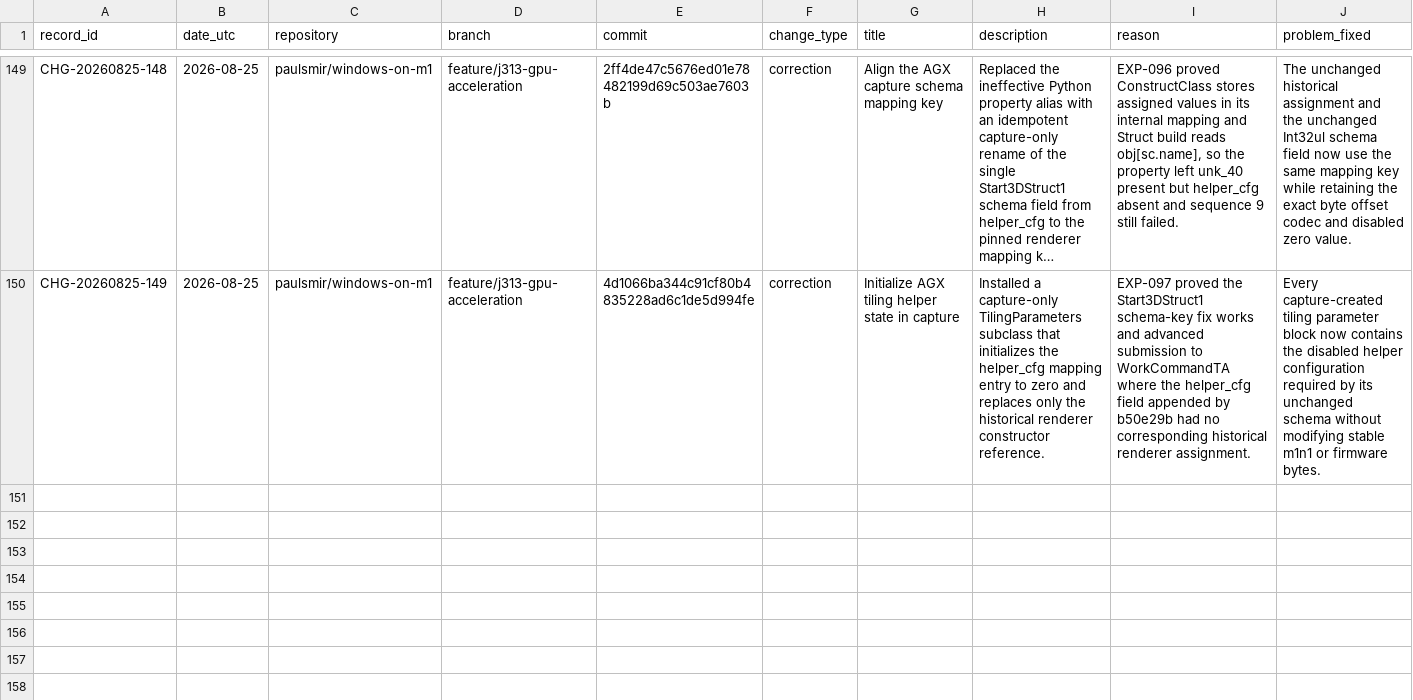
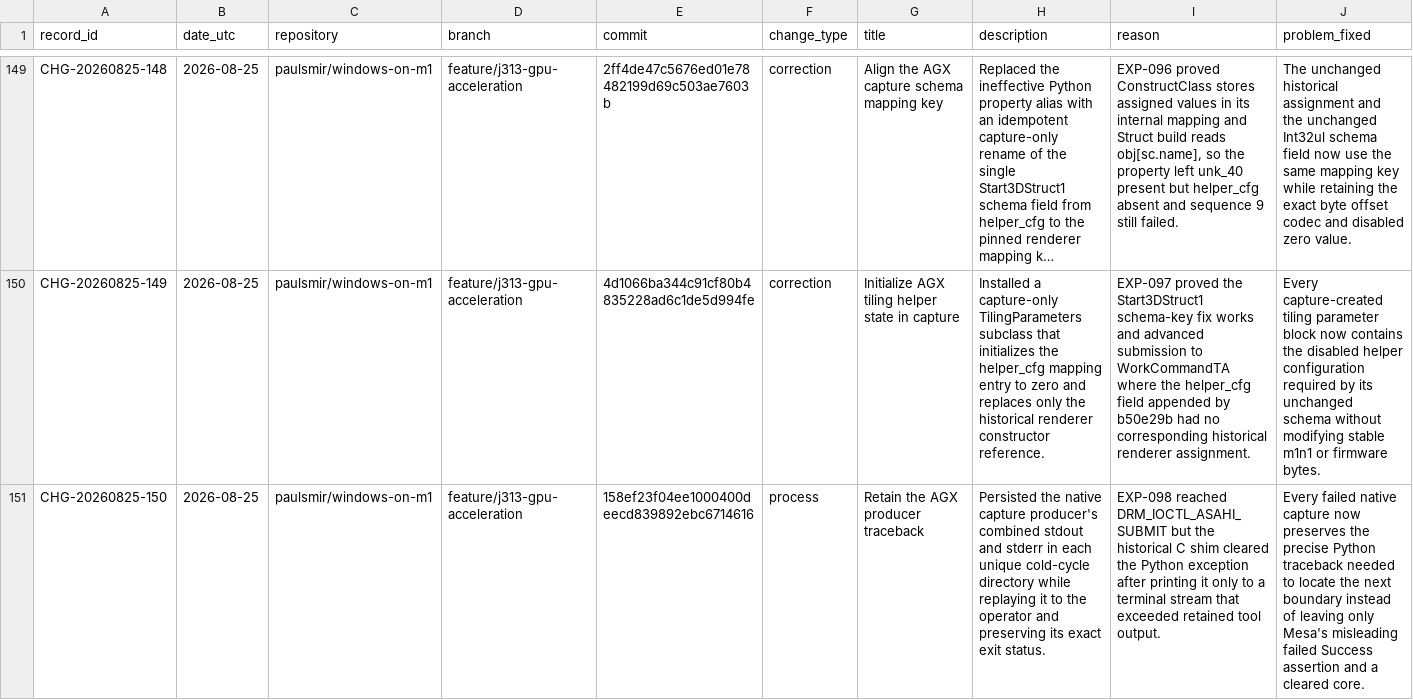
Before and after one commit to paulsmir/windows-on-m1, a CSV file: investigation/CHANGES.csv, drawn as a sheet; only a part is shown, gaps mark what is left out; long unchanged cells end in …; rows hold the shown columns only; the diff names each change by its address in the sheet, - before the commit and + after, or states it on an @@ line.

Commit message:
docs: ledger AGX traceback retention

```diff
--- a/investigation/CHANGES.csv
+++ b/investigation/CHANGES.csv
+row 151: CHG-20260825-150 | 2026-08-25 | paulsmir/windows-on-m1 | feature/j313-gpu-acceleration | 158ef23f04ee1000400deecd839892ebc6714616 | process | Retain the AGX producer traceback | Persisted the native capture producer's combined stdout and stderr in each unique cold-cycle directory while replaying it to the operator and preserving its exact exit status. | EXP-098 reached DRM_IOCTL_ASAHI_SUBMIT but the historical C shim cleared the Python exception after printing it only to a terminal stream that exceeded retained tool output. | Every failed native capture now preserves the precise Python traceback needed to locate the next boundary instead of leaving only Mesa's misleading failed Success assertion and a cleared core.
```
